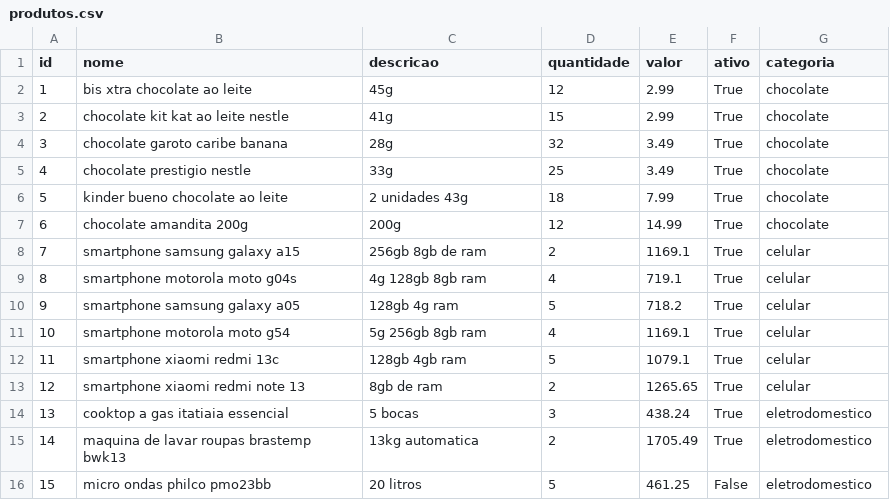
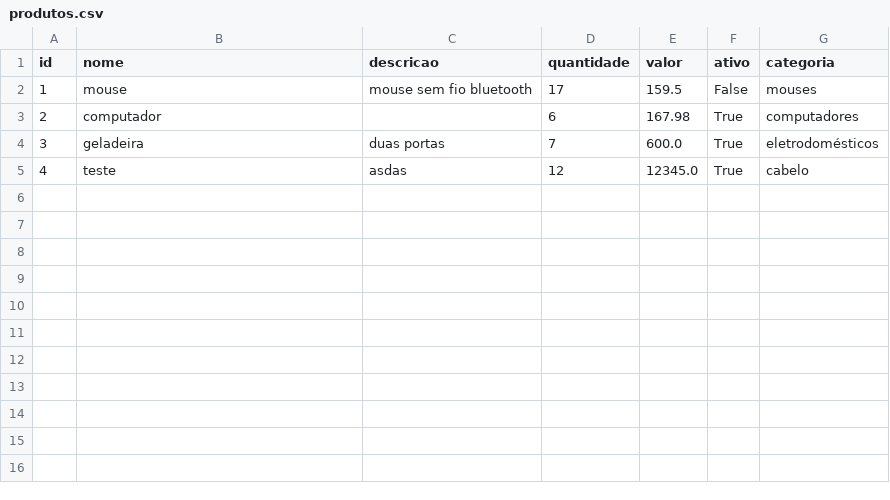
Before and after one commit to marqsleal/prog2-projeto-final, a CSV file: dados/produtos.csv, drawn as a sheet; only a part is shown; the diff covers the shown part only.

```diff
--- a/dados/produtos.csv
+++ b/dados/produtos.csv
@@ -1,16 +1,5 @@
 id,nome,descricao,quantidade,valor,ativo,categoria
-1,bis xtra chocolate ao leite,45g,12,2.99,True,chocolate
-2,chocolate kit kat ao leite nestle,41g,15,2.99,True,chocolate
-3,chocolate garoto caribe banana,28g,32,3.49,True,chocolate
-4,chocolate prestigio nestle,33g,25,3.49,True,chocolate
-5,kinder bueno chocolate ao leite,2 unidades 43g,18,7.99,True,chocolate
-6,chocolate amandita 200g,200g,12,14.99,True,chocolate
-7,smartphone samsung galaxy a15,256gb 8gb de ram,2,1169.1,True,celular
-8,smartphone motorola moto g04s,4g 128gb 8gb ram,4,719.1,True,celular
-9,smartphone samsung galaxy a05,128gb 4g ram,5,718.2,True,celular
-10,smartphone motorola moto g54,5g 256gb 8gb ram,4,1169.1,True,celular
-11,smartphone xiaomi redmi 13c,128gb 4gb ram,5,1079.1,True,celular
-12,smartphone xiaomi redmi note 13, 8gb de ram,2,1265.65,True,celular
-13,cooktop a gas itatiaia essencial,5 bocas,3,438.24,True,eletrodomestico
-14,maquina de lavar roupas brastemp bwk13,13kg automatica,2,1705.49,True,eletrodomestico
-15,micro ondas philco pmo23bb,20 litros,5,461.25,False,eletrodomestico
+1,mouse,mouse sem fio bluetooth,17,159.5,False,mouses
+2,computador,,6,167.98,True,computadores
+3,geladeira,duas portas,7,600.0,True,eletrodomésticos
+4,teste,asdas,12,12345.0,True,cabelo
```
Also changed, not shown: 9 removed rows elsewhere in this file, dados/vendas.csv, 8 other files.
